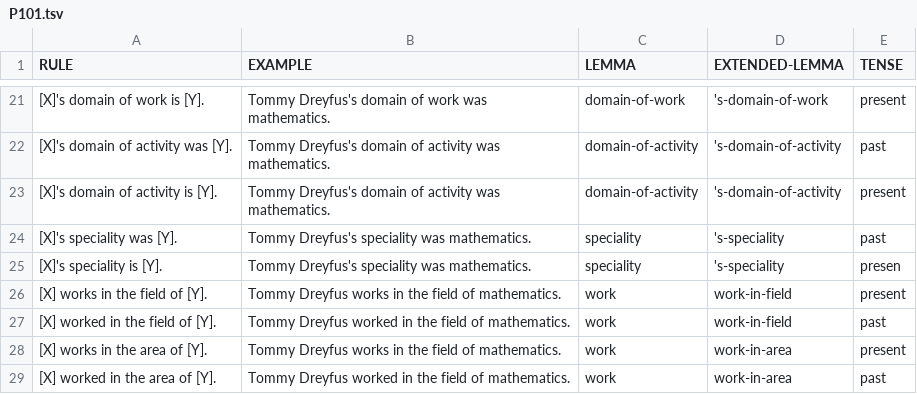
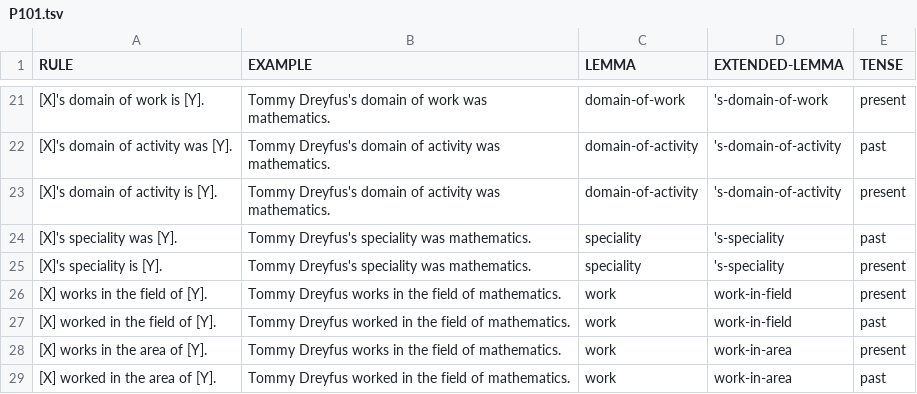
Before and after one commit to yanaiela/lm_meaning, a TSV file: data/pattern_data/P101.tsv, drawn as a sheet; only a part is shown, gaps mark what is left out; the diff names each change by its address in the sheet, - before the commit and + after, or states it on an @@ line.

Commit message:
Update P101.tsv
typo

```diff
--- a/data/pattern_data/P101.tsv
+++ b/data/pattern_data/P101.tsv
-E25 (TENSE): presen
+E25 (TENSE): present
```
